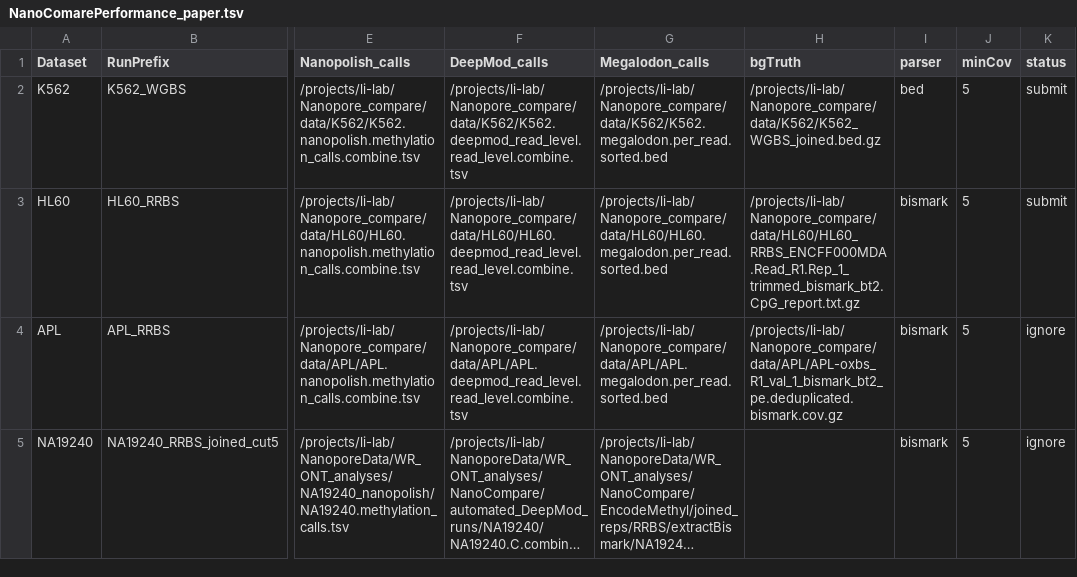
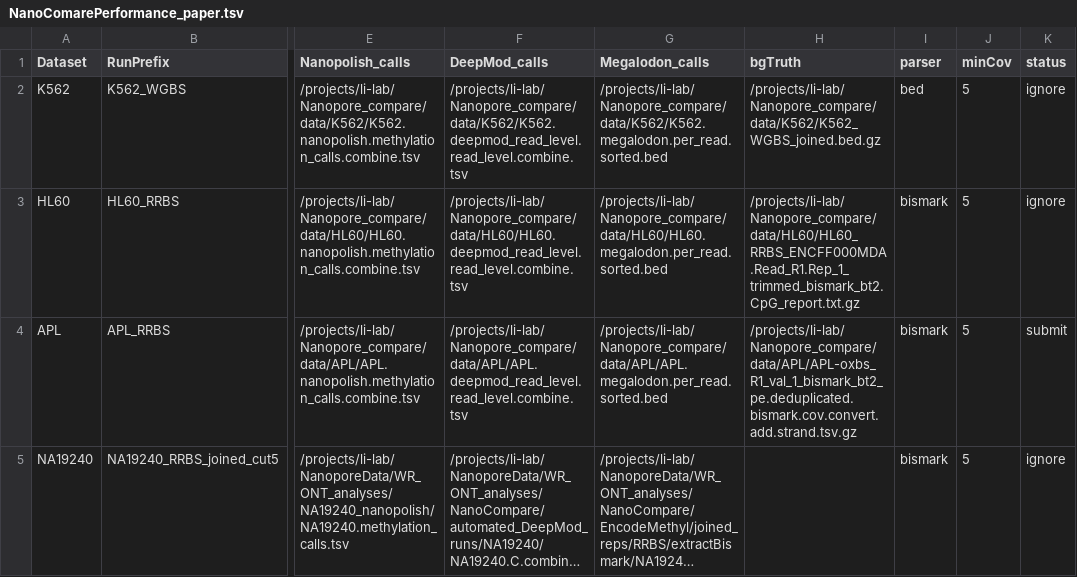
Before and after one commit to LabShengLi/nanome, a TSV file: src/NanoComarePerformance_paper.tsv, drawn as a sheet; only a part is shown, gaps mark what is left out; long unchanged cells end in …; the diff names each change by its address in the sheet, - before the commit and + after, or states it on an @@ line.

```diff
--- a/src/NanoComarePerformance_paper.tsv
+++ b/src/NanoComarePerformance_paper.tsv
-K2:K3 (status): submit
+K2:K3 (status): ignore
-H4 (bgTruth): /projects/li-lab/Nanopore_compare/data/APL/APL-oxbs_R1_val_1_bismark_bt2_pe.deduplicated.bismark.cov.gz
+H4 (bgTruth): /projects/li-lab/Nanopore_compare/data/APL/APL-oxbs_R1_val_1_bismark_bt2_pe.deduplicated.bismark.cov.convert.add.strand.tsv.gz
-K4 (status): ignore
+K4 (status): submit
```
Also changed, not shown: src/NanoComareCorrelation_paper.tsv, 10 other files.
